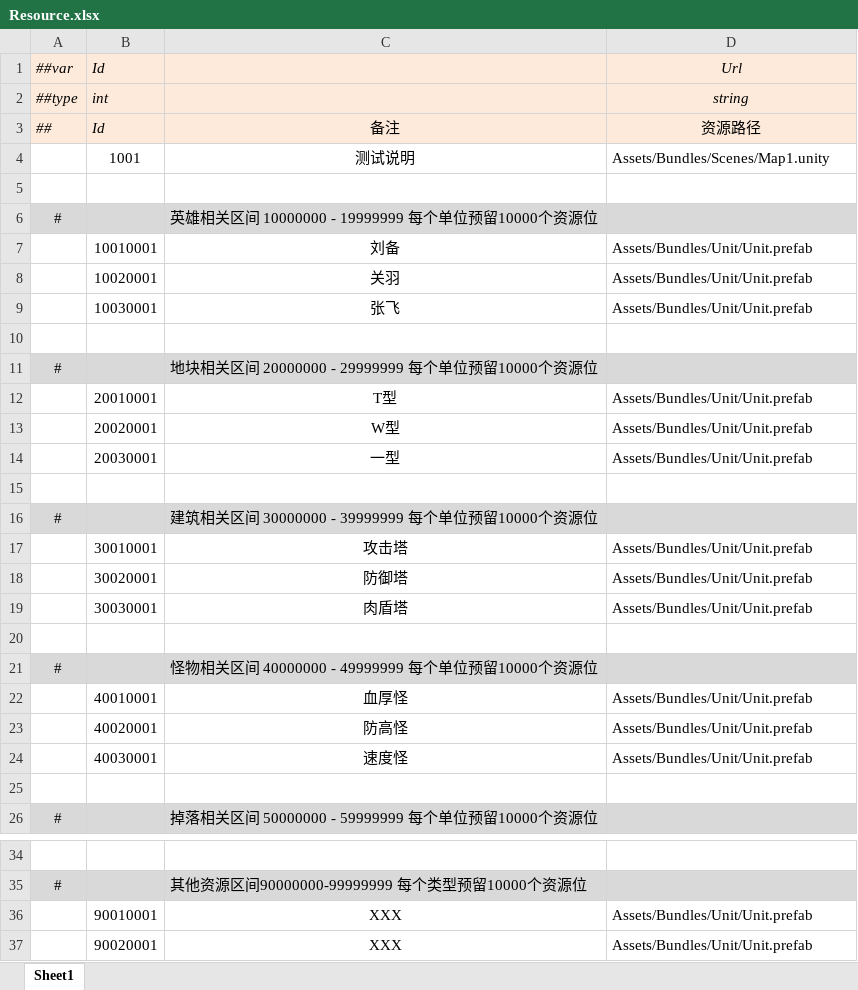
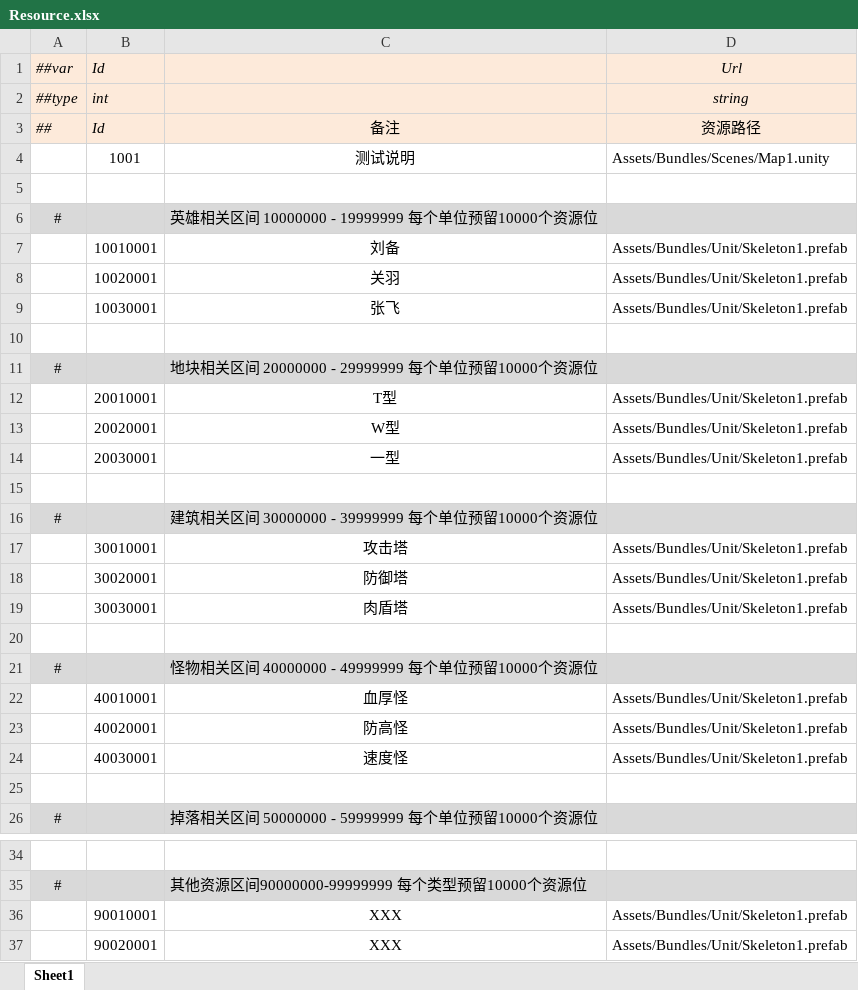
Before and after one commit to alsostone/com.stone.et8, an Excel workbook: Unity/Assets/Config/Excel/Datas/Resource.xlsx, sheet Sheet1, drawn as a sheet; only a part is shown, gaps mark what is left out; values as stored, in another font and other column widths than the file's, no borders; the diff names each change by its address in the sheet, - before the commit and + after, or states it on an @@ line.

```diff
--- a/Unity/Assets/Config/Excel/Datas/Resource.xlsx (sheet Sheet1)
+++ b/Unity/Assets/Config/Excel/Datas/Resource.xlsx (sheet Sheet1)
-D7:D9 (Url): Assets/Bundles/Unit/Unit.prefab
+D7:D9 (Url): Assets/Bundles/Unit/Skeleton1.prefab
-D12:D14 (Url): Assets/Bundles/Unit/Unit.prefab
+D12:D14 (Url): Assets/Bundles/Unit/Skeleton1.prefab
-D17:D19 (Url): Assets/Bundles/Unit/Unit.prefab
+D17:D19 (Url): Assets/Bundles/Unit/Skeleton1.prefab
-D22:D24 (Url): Assets/Bundles/Unit/Unit.prefab
+D22:D24 (Url): Assets/Bundles/Unit/Skeleton1.prefab
-D36:D37 (Url): Assets/Bundles/Unit/Unit.prefab
+D36:D37 (Url): Assets/Bundles/Unit/Skeleton1.prefab
```
Also changed, not shown: Unity/Assets/Config/Excel/Datas/Skill/Skill.xlsx, 31 other files.
